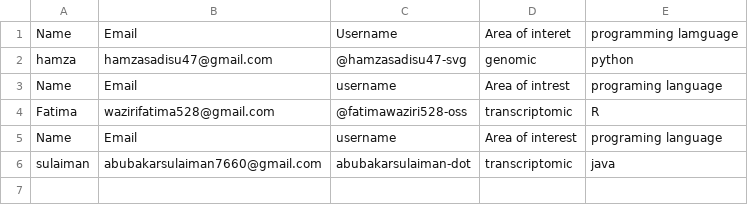
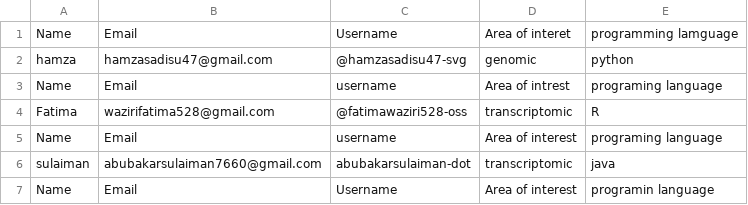
Before and after one commit to Hamzasadisu47-svg/Bioinformatics-Assignment-, a CSV file: Artifact/Output.csv, drawn as a sheet.

Commit message:
Fix header formatting and spelling in Output.csv
Corrected header formatting and spelling in Output.csv.

```diff
--- a/Artifact/Output.csv
+++ b/Artifact/Output.csv
@@ -6 +6,2 @@ Name,Email,username,Area of interest,programing language
 sulaiman,abubakarsulaiman7660@gmail.com,abubakarsulaiman-dot,transcriptomic,java
+Name,Email,Username,Area of interest,programin language
```
